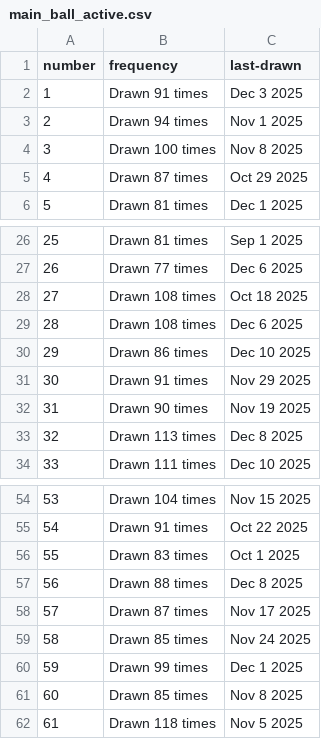
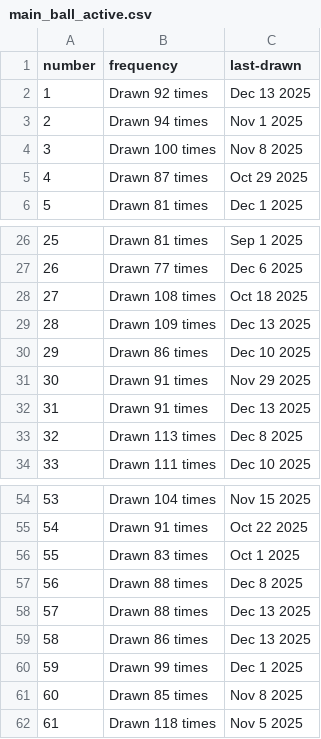
Before and after one commit to kv-hearst/powerball, a CSV file: data/main_ball_active.csv, drawn as a sheet; only a part is shown, gaps mark what is left out.

```diff
--- a/data/main_ball_active.csv
+++ b/data/main_ball_active.csv
@@ -1,3 +1,3 @@
 number,frequency,last-drawn
-1,Drawn 91 times,Dec 3 2025
+1,Drawn 92 times,Dec 13 2025
 2,Drawn 94 times,Nov 1 2025
@@ -28,6 +28,6 @@ number,frequency,last-drawn
 27,Drawn 108 times,Oct 18 2025
-28,Drawn 108 times,Dec 6 2025
+28,Drawn 109 times,Dec 13 2025
 29,Drawn 86 times,Dec 10 2025
 30,Drawn 91 times,Nov 29 2025
-31,Drawn 90 times,Nov 19 2025
+31,Drawn 91 times,Dec 13 2025
 32,Drawn 113 times,Dec 8 2025
@@ -57,4 +57,4 @@ number,frequency,last-drawn
 56,Drawn 88 times,Dec 8 2025
-57,Drawn 87 times,Nov 17 2025
-58,Drawn 85 times,Nov 24 2025
+57,Drawn 88 times,Dec 13 2025
+58,Drawn 86 times,Dec 13 2025
 59,Drawn 99 times,Dec 1 2025
```
Also changed, not shown: data/main_ball.csv, data/main_ball_cleaned.csv, 4 other files.
